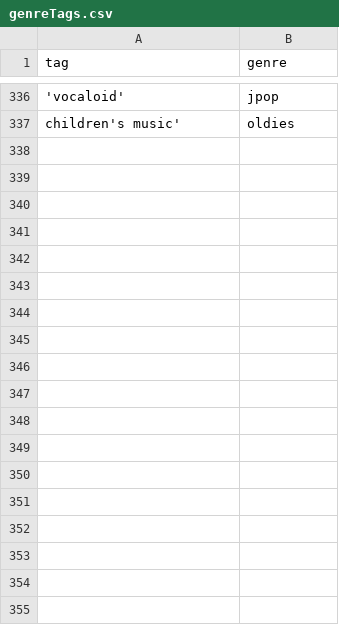
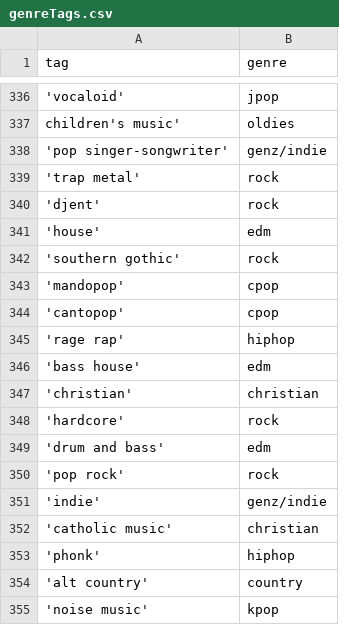
Before and after one commit to yipclara/spotify-wrapped, a CSV file: genreTags.csv, drawn as a sheet; only a part is shown, gaps mark what is left out; the diff names each change by its address in the sheet, - before the commit and + after, or states it on an @@ line.

```diff
--- a/genreTags.csv
+++ b/genreTags.csv
+row 338: 'pop singer-songwriter' | genz/indie
+row 339: 'trap metal' | rock
+row 340: 'djent' | rock
+row 341: 'house' | edm
+row 342: 'southern gothic' | rock
+row 343: 'mandopop' | cpop
+row 344: 'cantopop' | cpop
+row 345: 'rage rap' | hiphop
+row 346: 'bass house' | edm
+row 347: 'christian' | christian
+row 348: 'hardcore' | rock
+row 349: 'drum and bass' | edm
+row 350: 'pop rock' | rock
+row 351: 'indie' | genz/indie
+row 352: 'catholic music' | christian
+row 353: 'phonk' | hiphop
+row 354: 'alt country' | country
+row 355: 'noise music' | kpop
```
Also changed, not shown: 5 other files.
